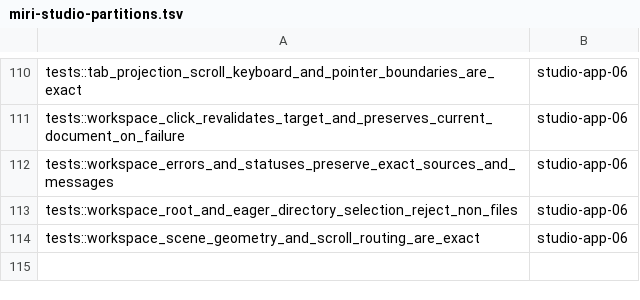
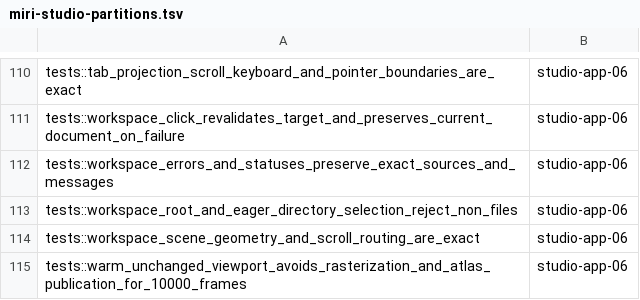
Before and after one commit to dbuddha/alpine-gpui, a TSV file: assurance/miri-studio-partitions.tsv, drawn as a sheet; only a part is shown, gaps mark what is left out; the diff names each change by its address in the sheet, - before the commit and + after, or states it on an @@ line.

Commit message:
fix(text): skip warm glyph rasterization
Cache raster outcomes and publish atlas pixels only after mutation.\nPreserve pressure failure atomicity with bounded regression evidence.

```diff
--- a/assurance/miri-studio-partitions.tsv
+++ b/assurance/miri-studio-partitions.tsv
+row 115: tests::warm_unchanged_viewport_avoids_rasterization_and_atlas_publication_for_10000_frames | studio-app-06
```
Also changed, not shown: 6 other files.
